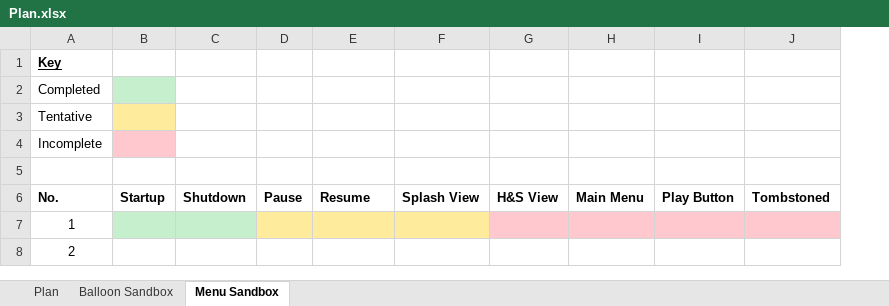
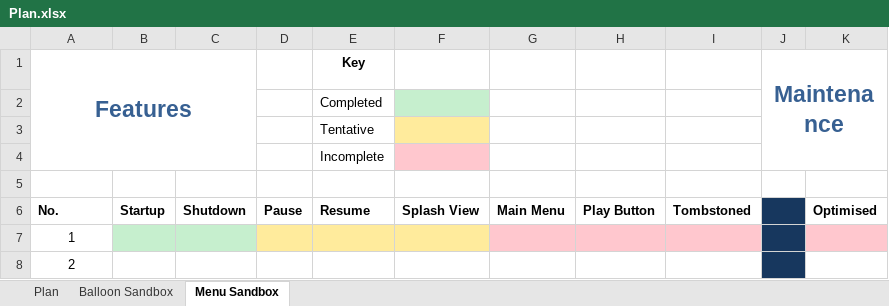
Before and after one commit to joshysnow/balloon-strike-wp, an Excel workbook: Plan.xlsx, sheet Menu Sandbox, drawn as a sheet; values as stored, in another font and other column widths than the file's, no borders; removed rows and columns are numbered as before the commit, all else as after; the diff names each change by its address in the sheet, - before the commit and + after, or states it on an @@ line.

Commit message:
Sandbox 6 final. Plan updated. Green balloon has green move animation.
Signed-off-by: Joshua Hirst <hirst.joshua@me.com>

```diff
--- a/Plan.xlsx (sheet Menu Sandbox)
+++ b/Plan.xlsx (sheet Menu Sandbox)
-column G, row 6: H&S View
+column J, empty
+column K, row 6: Optimised
-row 1: Key
-row 2: Completed
-row 3: Tentative
-row 4: Incomplete
+row 1: Features |  |  |  | Key |  |  |  |  | Maintenance
+row 2:  |  |  |  | Completed
+row 3:  |  |  |  | Tentative
+row 4:  |  |  |  | Incomplete
```
Also changed, not shown: sheet Balloon Sandbox, 9 other files.
